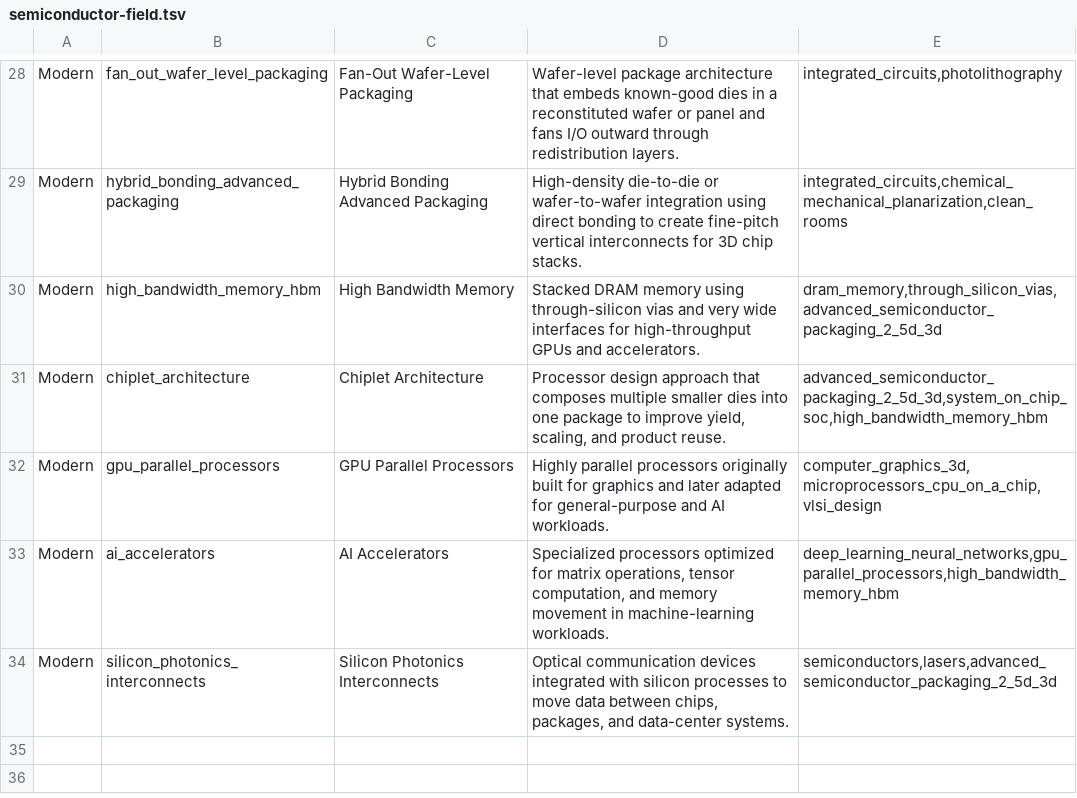
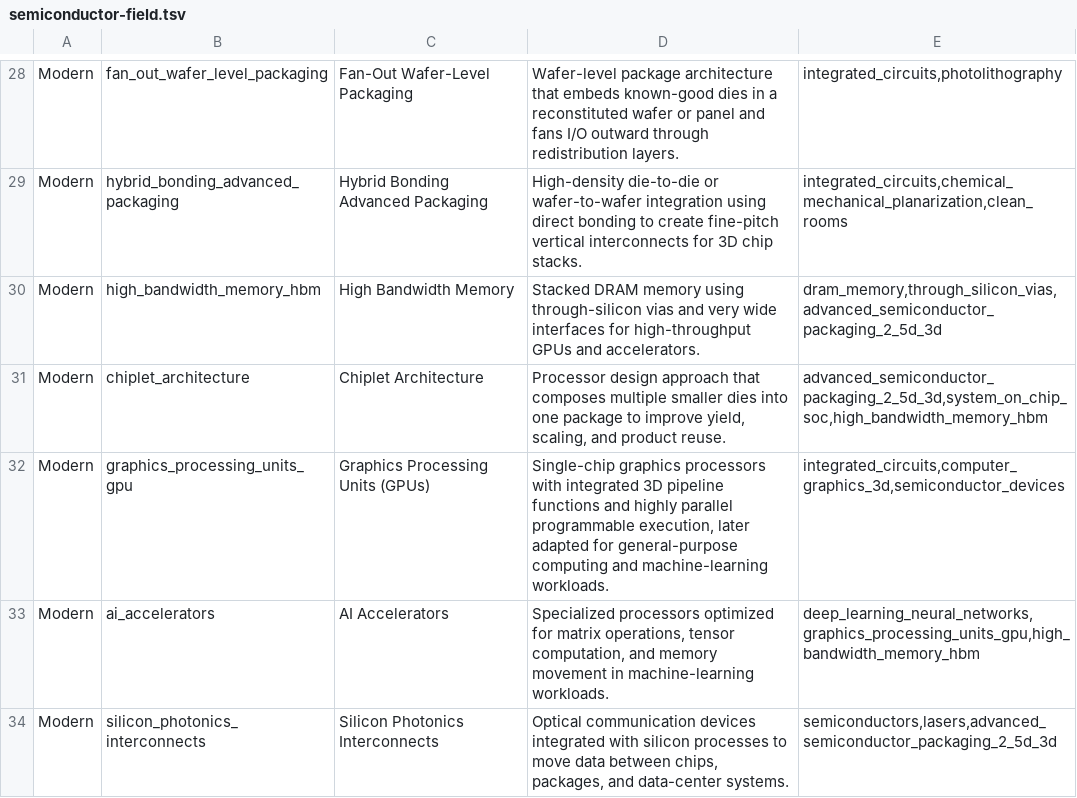
Before and after one commit to yodakohl/techtree, a TSV file: data/expansion/semiconductor-field.tsv, drawn as a sheet; only a part is shown, gaps mark what is left out.

```diff
--- a/data/expansion/semiconductor-field.tsv
+++ b/data/expansion/semiconductor-field.tsv
@@ -31,4 +31,4 @@ Modern	high_bandwidth_memory_hbm	High Bandwidth Memory	Stacked DRAM memory using
 Modern	chiplet_architecture	Chiplet Architecture	Processor design approach that composes multiple smaller dies into one package to improve yield, scaling, and product reuse.	advanced_semiconductor_packaging_2_5d_3d,system_on_chip_soc,high_bandwidth_memory_hbm
-Modern	gpu_parallel_processors	GPU Parallel Processors	Highly parallel processors originally built for graphics and later adapted for general-purpose and AI workloads.	computer_graphics_3d,microprocessors_cpu_on_a_chip,vlsi_design
-Modern	ai_accelerators	AI Accelerators	Specialized processors optimized for matrix operations, tensor computation, and memory movement in machine-learning workloads.	deep_learning_neural_networks,gpu_parallel_processors,high_bandwidth_memory_hbm
+Modern	graphics_processing_units_gpu	Graphics Processing Units (GPUs)	Single-chip graphics processors with integrated 3D pipeline functions and highly parallel programmable execution, later adapted for general-purpose computing and machine-learning workloads.	integrated_circuits,computer_graphics_3d,semiconductor_devices
+Modern	ai_accelerators	AI Accelerators	Specialized processors optimized for matrix operations, tensor computation, and memory movement in machine-learning workloads.	deep_learning_neural_networks,graphics_processing_units_gpu,high_bandwidth_memory_hbm
 Modern	silicon_photonics_interconnects	Silicon Photonics Interconnects	Optical communication devices integrated with silicon processes to move data between chips, packages, and data-center systems.	semiconductors,lasers,advanced_semiconductor_packaging_2_5d_3d
```
Also changed, not shown: 9 other files.
